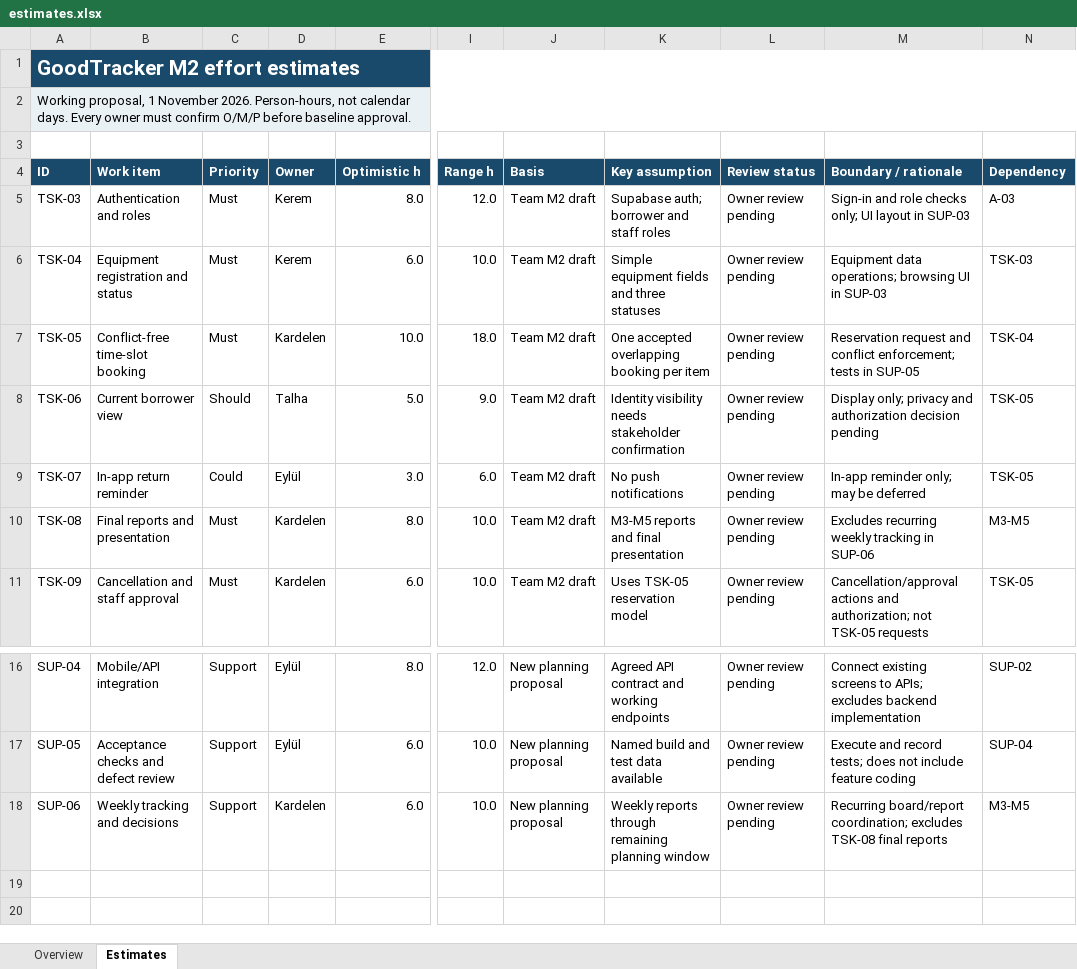
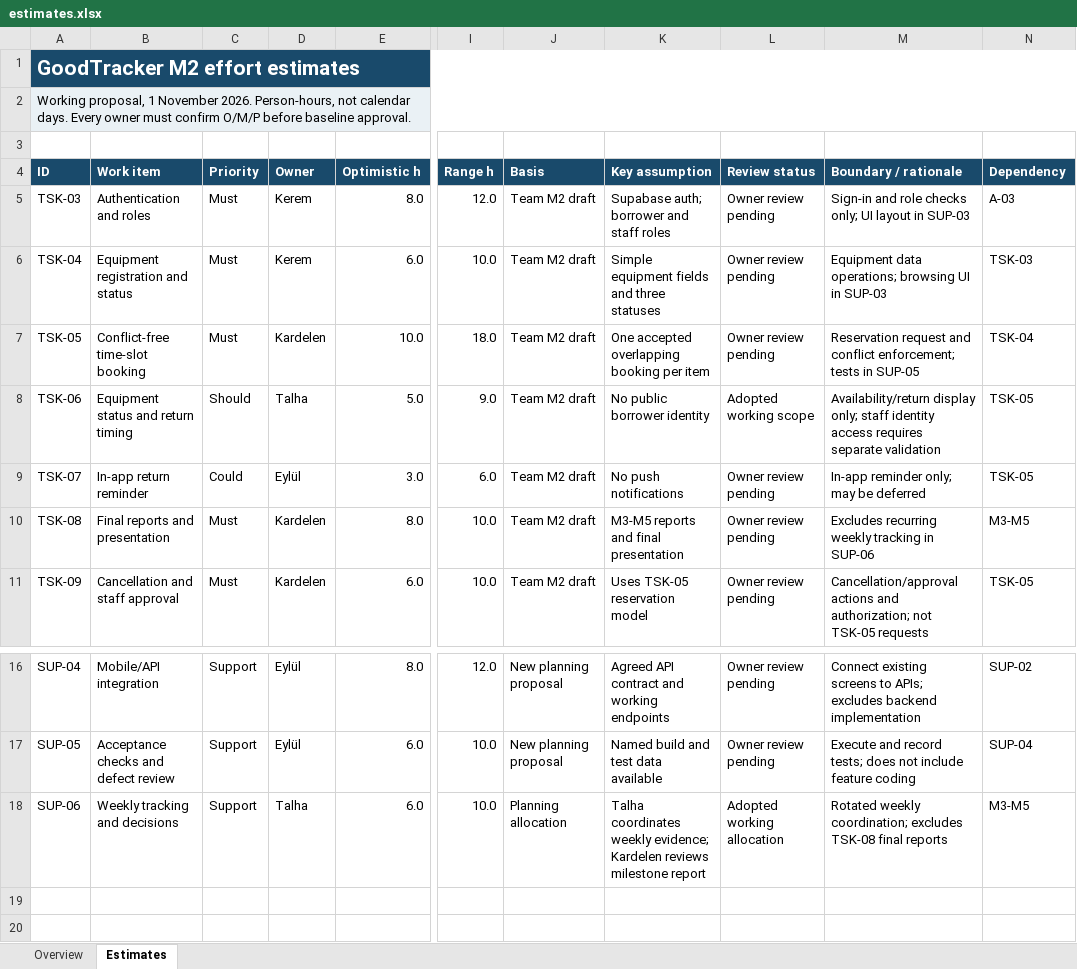
Before and after one commit to keremtuna0/good_tracker, an Excel workbook: docs/m2/estimates.xlsx, sheet Estimates, drawn as a sheet; only a part is shown, gaps mark what is left out; values as stored, in another font and other column widths than the file's, no borders; the diff names each change by its address in the sheet, - before the commit and + after, or states it on an @@ line.

```diff
--- a/docs/m2/estimates.xlsx (sheet Estimates)
+++ b/docs/m2/estimates.xlsx (sheet Estimates)
-B8 (Work item): Current borrower view
+B8 (Work item): Equipment status and return timing
-K8 (Key assumption): Identity visibility needs stakeholder confirmation
+K8 (Key assumption): No public borrower identity
-L8 (Review status): Owner review pending
+L8 (Review status): Adopted working scope
-M8 (Boundary / rationale): Display only; privacy and authorization decision pending
+M8 (Boundary / rationale): Availability/return display only; staff identity access requires separate validation
-D18 (Owner): Kardelen
+D18 (Owner): Talha
-J18 (Basis): New planning proposal
+J18 (Basis): Planning allocation
-K18 (Key assumption): Weekly reports through remaining planning window
+K18 (Key assumption): Talha coordinates weekly evidence; Kardelen reviews milestone report
-L18 (Review status): Owner review pending
+L18 (Review status): Adopted working allocation
-M18 (Boundary / rationale): Recurring board/report coordination; excludes…
+M18 (Boundary / rationale): Rotated weekly coordination; excludes…
```
Also changed, not shown: sheet Overview, 12 other files.
